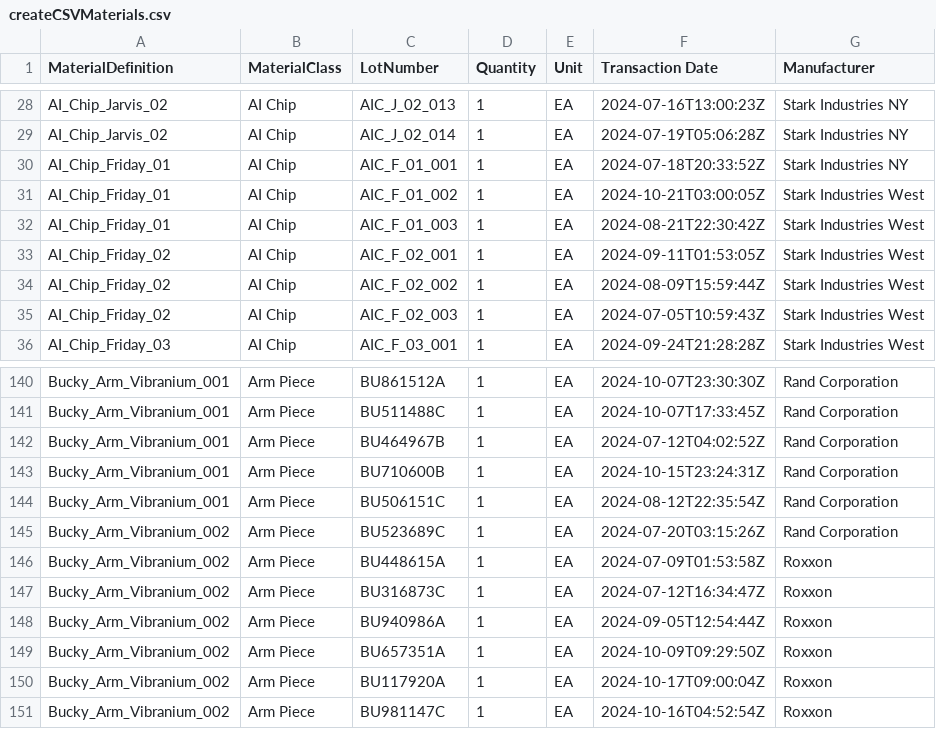
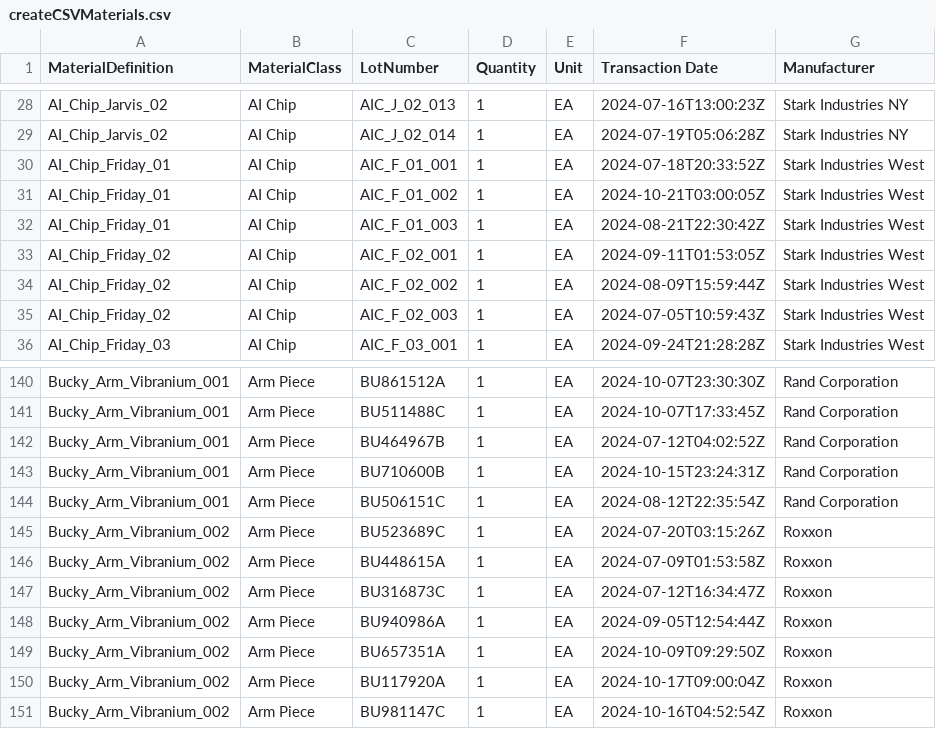
Before and after one commit to andrewdhunt7/TestDS, a CSV file: createCSVMaterials.csv, drawn as a sheet; only a part is shown, gaps mark what is left out.

Commit message:
Add files via upload

```diff
--- a/createCSVMaterials.csv
+++ b/createCSVMaterials.csv
@@ -29,3 +29,3 @@ AI_Chip_Jarvis_02,AI Chip,AIC_J_02_013,1,EA,2024-07-16T13:00:23Z,Stark Industrie
 AI_Chip_Jarvis_02,AI Chip,AIC_J_02_014,1,EA,2024-07-19T05:06:28Z,Stark Industries NY
-AI_Chip_Friday_01,AI Chip,AIC_F_01_001,1,EA,2024-07-18T20:33:52Z,Stark Industries NY
+AI_Chip_Friday_01,AI Chip,AIC_F_01_001,1,EA,2024-07-18T20:33:52Z,Stark Industries West
 AI_Chip_Friday_01,AI Chip,AIC_F_01_002,1,EA,2024-10-21T03:00:05Z,Stark Industries West
@@ -144,3 +144,3 @@ Bucky_Arm_Vibranium_001,Arm Piece,BU710600B,1,EA,2024-10-15T23:24:31Z,Rand Corpo
 Bucky_Arm_Vibranium_001,Arm Piece,BU506151C,1,EA,2024-08-12T22:35:54Z,Rand Corporation
-Bucky_Arm_Vibranium_002,Arm Piece,BU523689C,1,EA,2024-07-20T03:15:26Z,Rand Corporation
+Bucky_Arm_Vibranium_002,Arm Piece,BU523689C,1,EA,2024-07-20T03:15:26Z,Roxxon
 Bucky_Arm_Vibranium_002,Arm Piece,BU448615A,1,EA,2024-07-09T01:53:58Z,Roxxon
```
